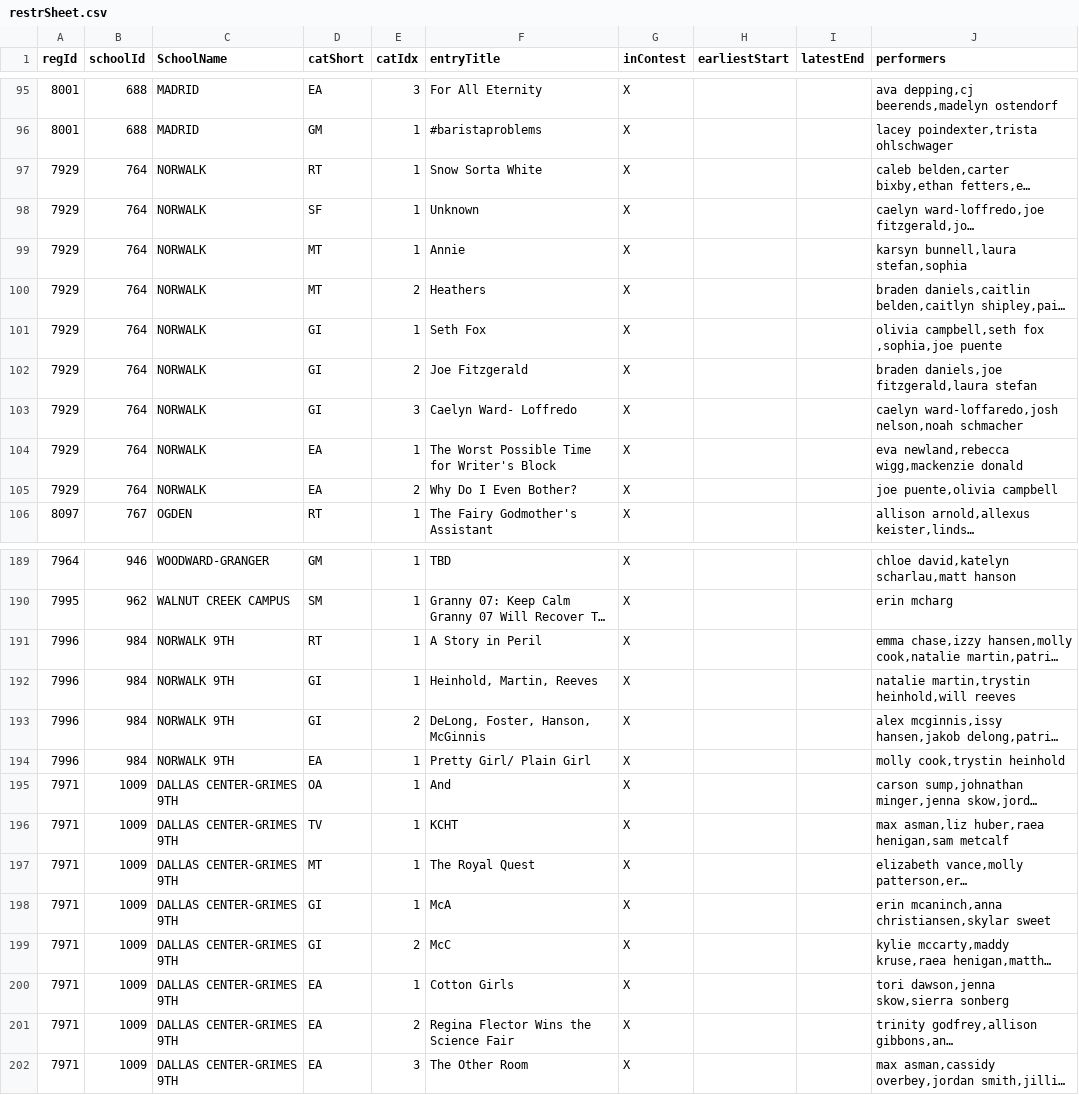
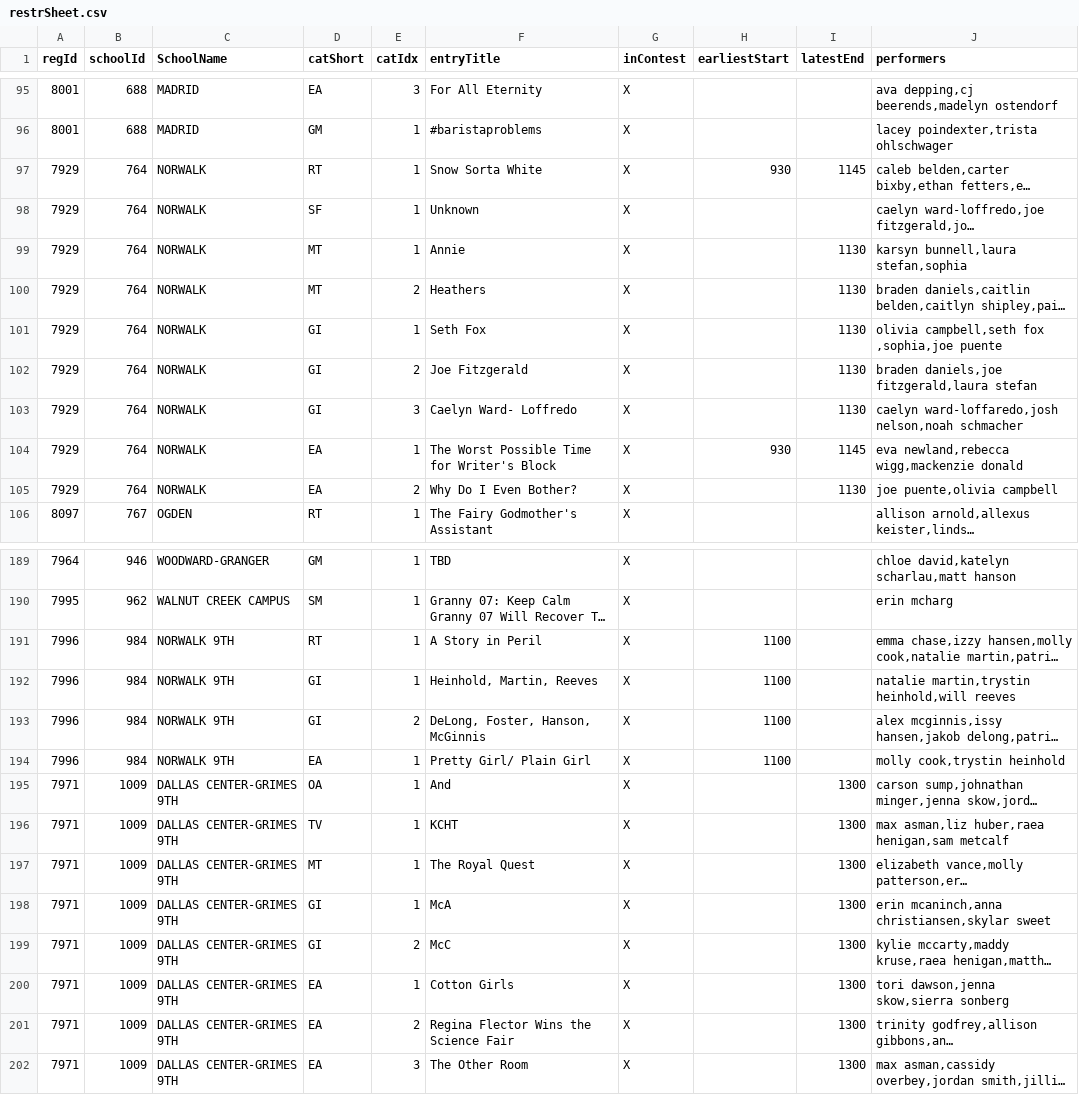
Before and after one commit to unitink72/speechsched, a CSV file: 2018_DMRoosevelt/restrSheet.csv, drawn as a sheet; only a part is shown, gaps mark what is left out; long unchanged cells end in …; the diff covers the shown part only; the diff names each change by its address in the sheet, - before the commit and + after, or states it on an @@ line.

```diff
--- a/2018_DMRoosevelt/restrSheet.csv
+++ b/2018_DMRoosevelt/restrSheet.csv
-H97 (earliestStart): (empty)
+H97 (earliestStart): 930
-I97 (latestEnd): (empty)
+I97 (latestEnd): 1145
-I99:I103 (latestEnd): (empty)
+I99:I103 (latestEnd): 1130
-H104 (earliestStart): (empty)
+H104 (earliestStart): 930
-I104 (latestEnd): (empty)
+I104 (latestEnd): 1145
-I105 (latestEnd): (empty)
+I105 (latestEnd): 1130
-H191:H194 (earliestStart): (empty)
+H191:H194 (earliestStart): 1100
-I195:I202 (latestEnd): (empty)
+I195:I202 (latestEnd): 1300
```
Also changed, not shown: 36 edited cells elsewhere in this file.
